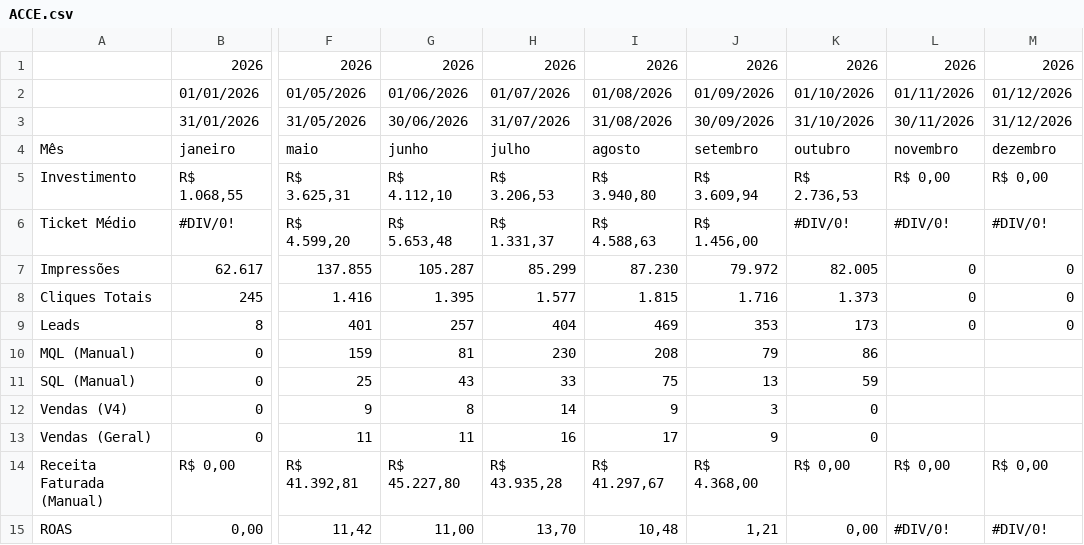
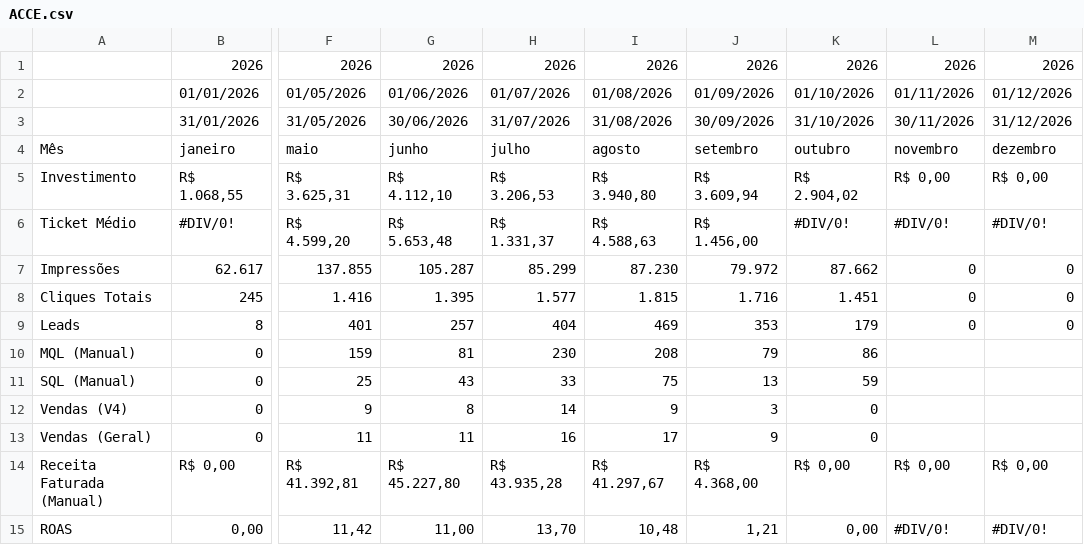
Before and after one commit to juliacostamktdigital-eng/Lps, a CSV file: painel/data/pace/ACCE.csv, drawn as a sheet; only a part is shown, gaps mark what is left out; the diff covers the shown part only; the diff names each change by its address in the sheet, - before the commit and + after, or states it on an @@ line.

```diff
--- a/painel/data/pace/ACCE.csv
+++ b/painel/data/pace/ACCE.csv
-K5: R$ 2.736,53
+K5: R$ 2.904,02
-K7: 82.005
+K7: 87.662
-K8: 1.373
+K8: 1.451
-K9: 173
+K9: 179
```
Also changed, not shown: 14 edited cells elsewhere in this file, 2 other files.
